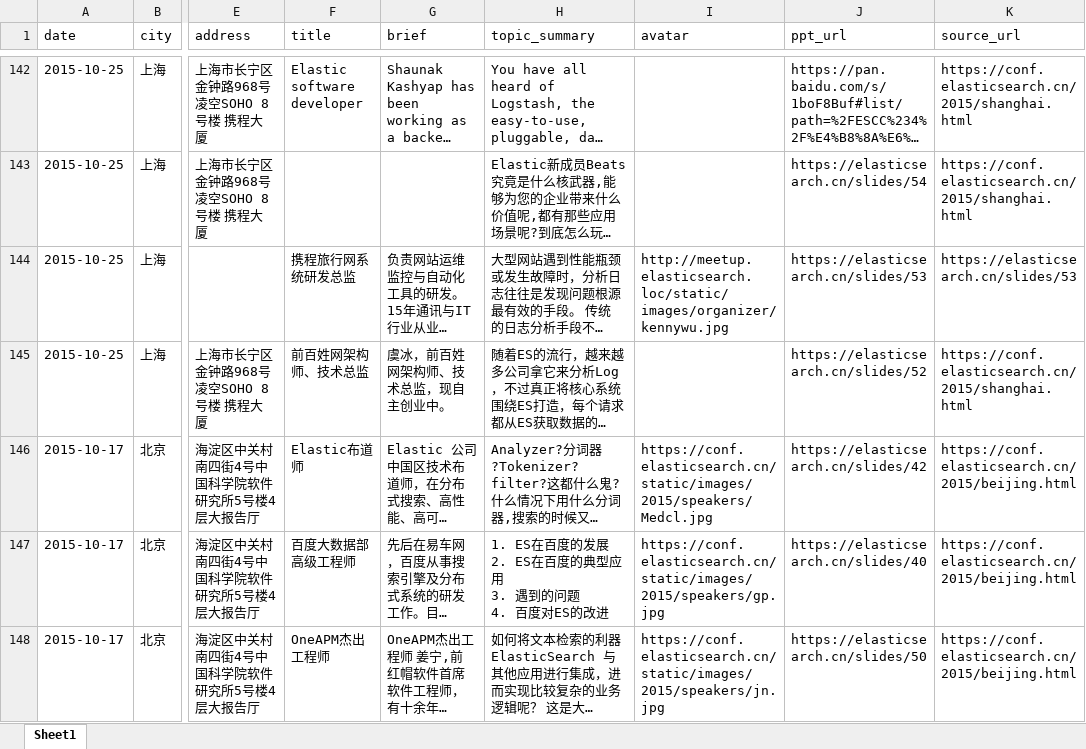
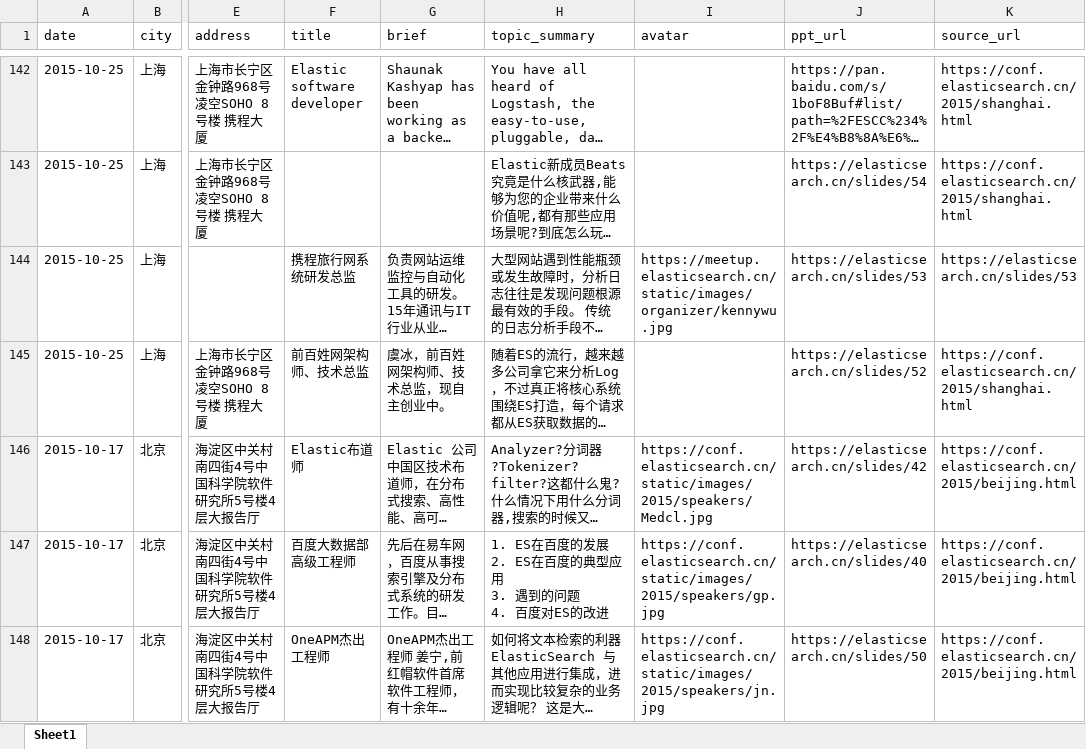
Before and after one commit to elasticsearch-cn/meetup-site, an Excel workbook: static/data/elastic-speakers.xlsx, sheet Sheet1, drawn as a sheet; only a part is shown, gaps mark what is left out; long unchanged cells end in …; values as stored, in another font and other column widths than the file's, no cell formats; the diff covers the shown part only; the diff names each change by its address in the sheet, - before the commit and + after, or states it on an @@ line.

```diff
--- a/static/data/elastic-speakers.xlsx (sheet Sheet1)
+++ b/static/data/elastic-speakers.xlsx (sheet Sheet1)
-I144 (avatar): http://meetup.elasticsearch.loc/static/images/organizer/kennywu.jpg
+I144 (avatar): https://meetup.elasticsearch.cn/static/images/organizer/kennywu.jpg
```
Also changed, not shown: 29 edited cells elsewhere in this sheet, cell formats, 23 other files.
